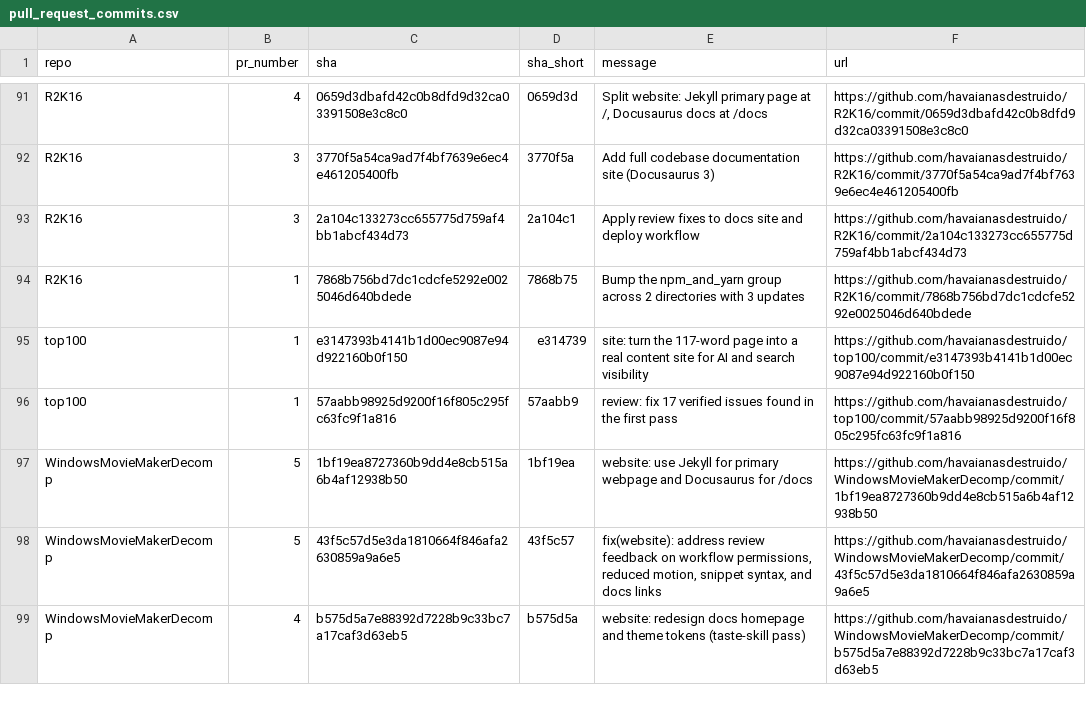
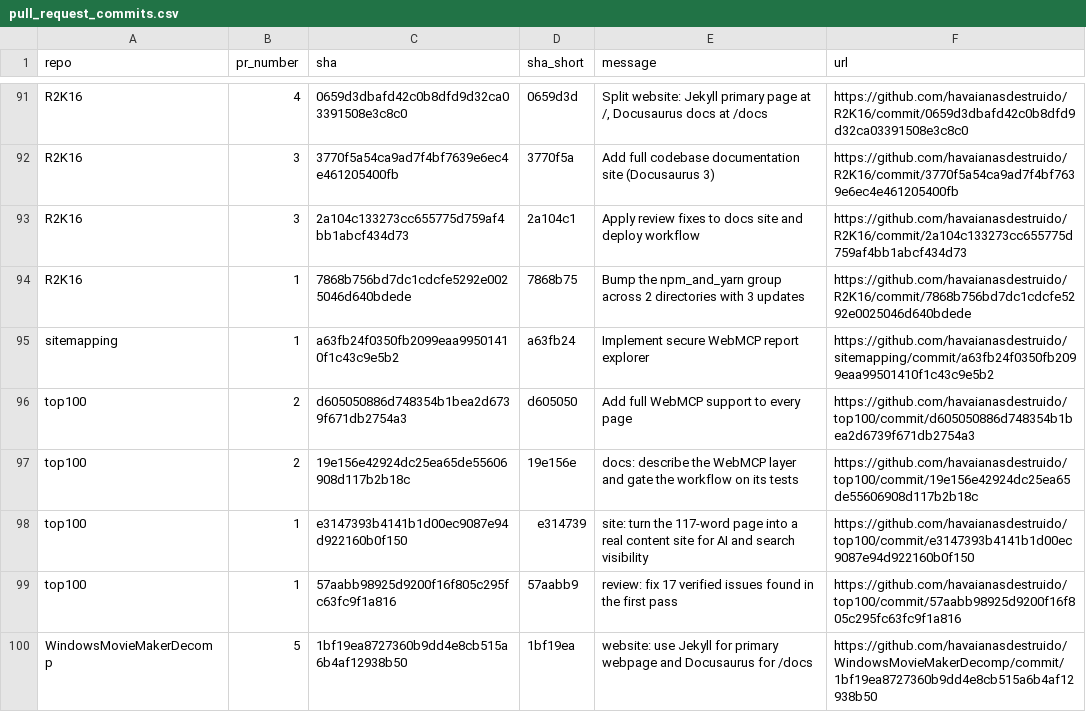
Before and after one commit to havaianasdestruido/sitemapping, a CSV file: reports/pull_request_commits.csv, drawn as a sheet; only a part is shown, gaps mark what is left out; the shorter side is filled out with more unchanged rows; the diff names each change by its address in the sheet, - before the commit and + after, or states it on an @@ line.

```diff
--- a/reports/pull_request_commits.csv
+++ b/reports/pull_request_commits.csv
+row 95: sitemapping | 1 | a63fb24f0350fb2099eaa99501410f1c43c9e5b2 | a63fb24 | Implement secure WebMCP report explorer | https://github.com/havaianasdestruido/sitemapping/commit/a63fb24f0350fb2099eaa99501410f1c43c9e5b2
+row 96: top100 | 2 | d605050886d748354b1bea2d6739f671db2754a3 | d605050 | Add full WebMCP support to every page | https://github.com/havaianasdestruido/top100/commit/d605050886d748354b1bea2d6739f671db2754a3
+row 97: top100 | 2 | 19e156e42924dc25ea65de55606908d117b2b18c | 19e156e | docs: describe the WebMCP layer and gate the workflow on its tests | https://github.com/havaianasdestruido/top100/commit/19e156e42924dc25ea65de55606908d117b2b18c
```
Also changed, not shown: reports/branches.csv, reports/contributors.csv, 29 other files.
